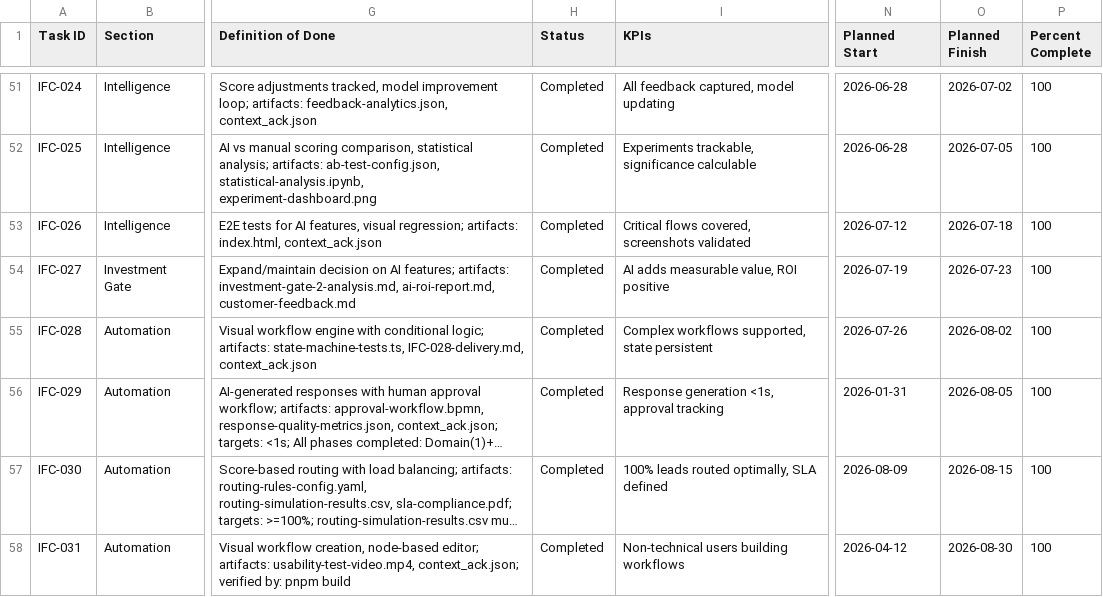
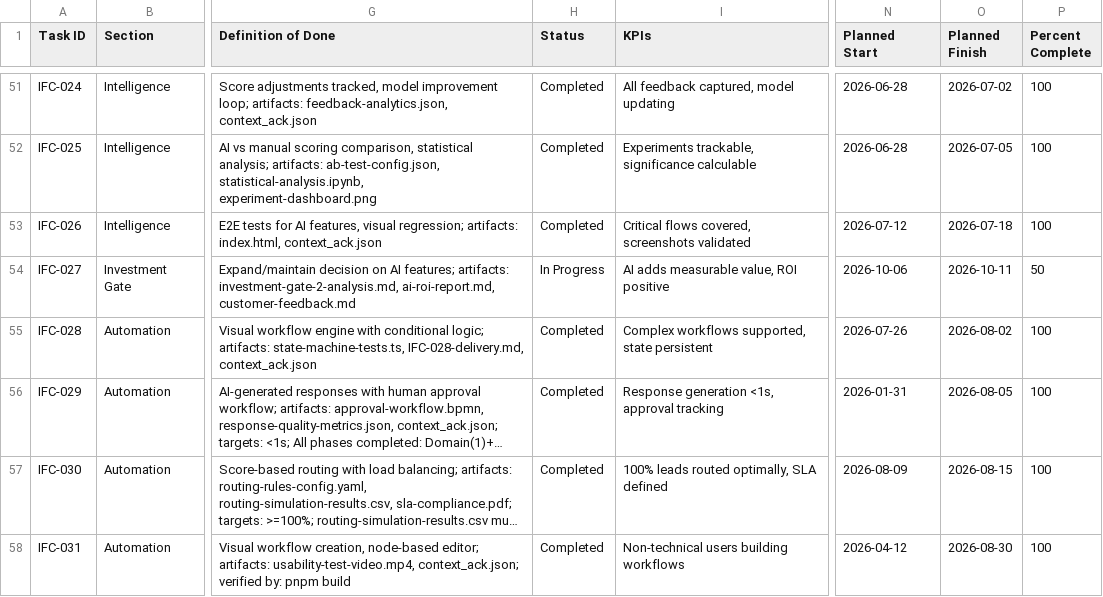
Before and after one commit to talyssonoliver/IntelliFlow-CRM, a CSV file: apps/project-tracker/docs/metrics/_global/Sprint_plan_A.csv, drawn as a sheet; only a part is shown, gaps mark what is left out; long unchanged cells end in …; the diff names each change by its address in the sheet, - before the commit and + after, or states it on an @@ line.

```diff
--- a/apps/project-tracker/docs/metrics/_global/Sprint_plan_A.csv
+++ b/apps/project-tracker/docs/metrics/_global/Sprint_plan_A.csv
-H54 (Status): Completed
+H54 (Status): In Progress
-N54 (Planned Start): 2026-07-19
+N54 (Planned Start): 2026-10-06
-O54 (Planned Finish): 2026-07-23
+O54 (Planned Finish): 2026-10-11
-P54 (Percent Complete): 100
+P54 (Percent Complete): 50
```
Also changed, not shown: apps/project-tracker/docs/metrics/_global/Sprint_plan.csv, apps/project-tracker/docs/metrics/_global/Sprint_plan_E.csv, 19 other files.
